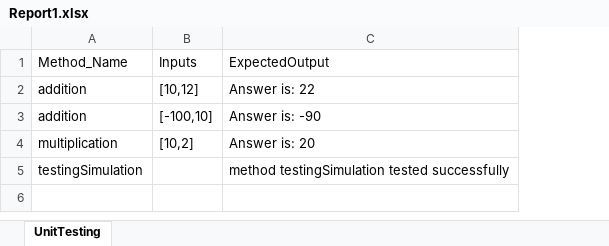
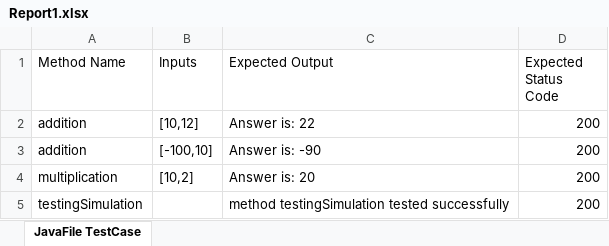
Before and after one commit to AmarMe/JavaCode-validator-framework, an Excel workbook: src/main/resources/TestCaseFile/Report1.xlsx, sheet JavaFile TestCase, drawn as a sheet; values as stored, in another font and other column widths than the file's, no borders; the diff names each change by its address in the sheet, - before the commit and + after, or states it on an @@ line.

```diff
--- a/src/main/resources/TestCaseFile/Report1.xlsx (sheet JavaFile TestCase)
+++ b/src/main/resources/TestCaseFile/Report1.xlsx (sheet JavaFile TestCase)
-sheet tab: UnitTesting
+sheet tab: JavaFile TestCase
+column D (Expected Status Code), rows 2-5: all 200
-A1: Method_Name
+A1: Method Name
-C1: ExpectedOutput
+C1: Expected Output
```
Also changed, not shown: src/main/resources/TestCaseFile/BankAccountTestCases.xlsx, 2 other files.
